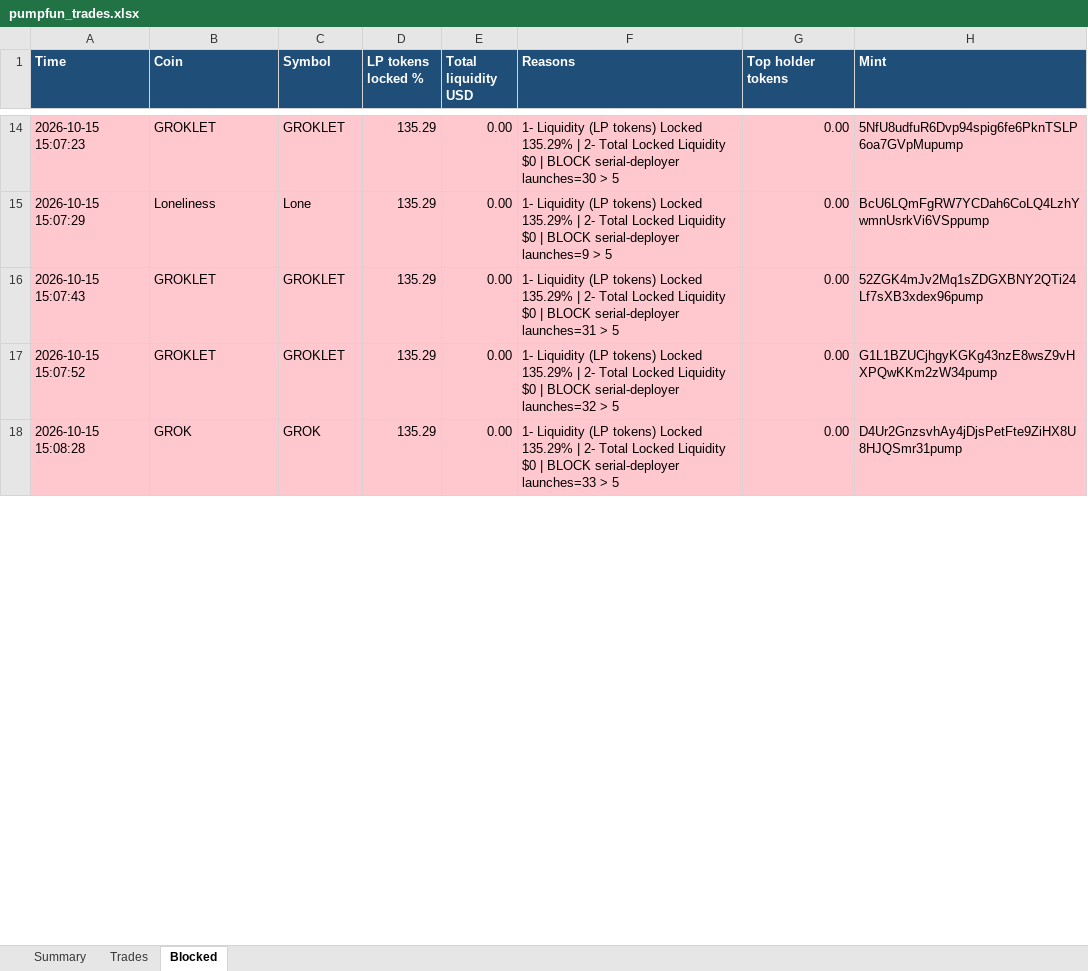
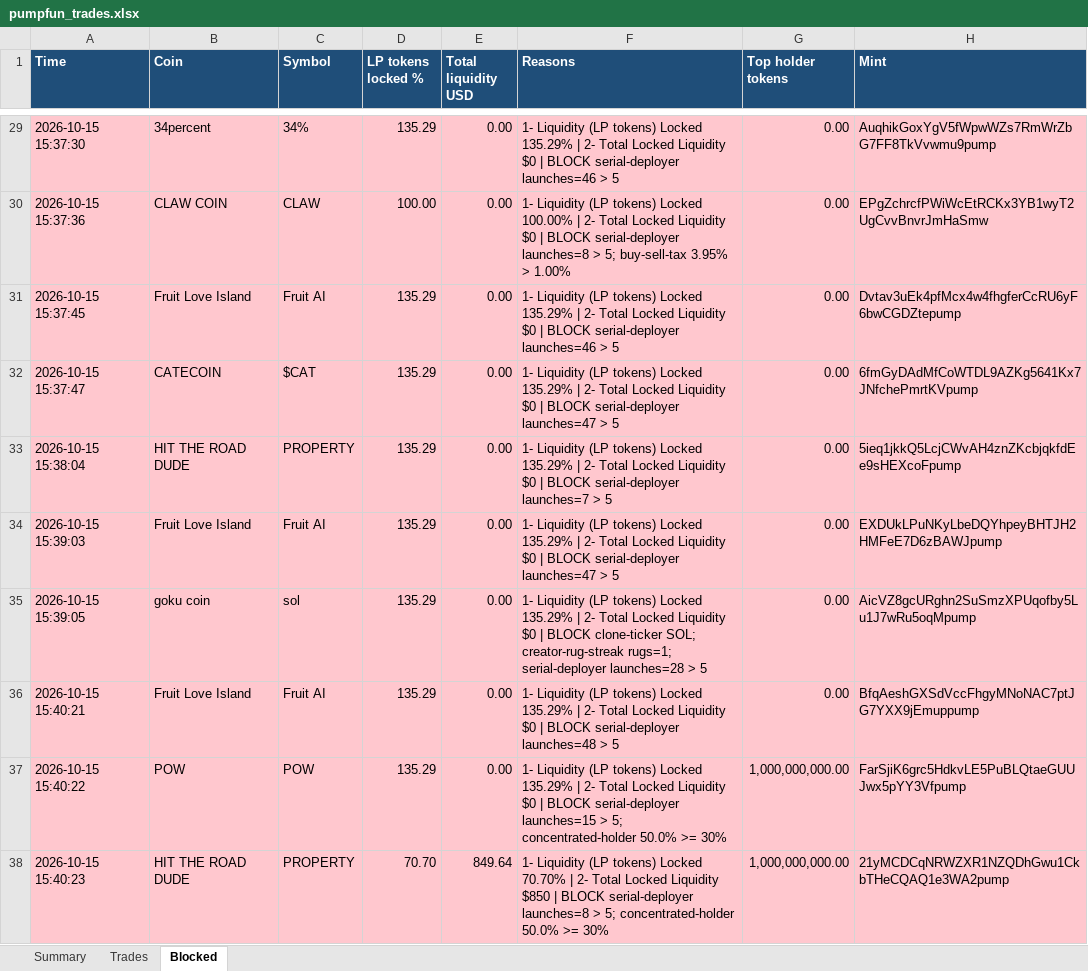
Before and after one commit to finanialfreedom/solana-trading-bot, an Excel workbook: reports/pumpfun_trades.xlsx, sheet Blocked, drawn as a sheet; only a part is shown, gaps mark what is left out; values as stored, in another font and other column widths than the file's, no borders; addresses are those after the commit; the diff covers the shown part only; the diff names each change by its address in the sheet, - before the commit and + after, or states it on an @@ line.

Commit message:
Add coin case-study tool; document graduation-exit bug zeroing winners.

```diff
--- a/reports/pumpfun_trades.xlsx (sheet Blocked)
+++ b/reports/pumpfun_trades.xlsx (sheet Blocked)
-A29 (Time): 2026-10-15 15:07:23
+A29 (Time): 2026-10-15 15:37:30
-B29 (Coin): GROKLET
+B29 (Coin): 34percent
-C29 (Symbol): GROKLET
+C29 (Symbol): 34%
-F29 (Reasons): …BLOCK serial-deployer launches=30 > 5
+F29 (Reasons): …BLOCK serial-deployer launches=46 > 5
-H29 (Mint): 5NfU8udfuR6Dvp94spig6fe6PknTSLP6oa7GVpMupump
+H29 (Mint): AuqhikGoxYgV5fWpwWZs7RmWrZbG7FF8TkVvwmu9pump
+row 30: 2026-10-15 15:37:36 | CLAW COIN | CLAW | 100.00 | 0.00 | 1- Liquidity (LP tokens) Locked 100.00% | 2- Total Locked Liquidity $0 | BLOCK serial-deployer launches=8 > 5; buy-sell-tax 3.95% > 1.00% | 0.00 | EPgZchrcfPWiWcEtRCKx3YB1wyT2UgCvvBnvrJmHaSmw
-A31 (Time): 2026-10-15 15:07:29
+A31 (Time): 2026-10-15 15:37:45
-B31 (Coin): Loneliness
+B31 (Coin): Fruit Love Island
-C31 (Symbol): Lone
+C31 (Symbol): Fruit AI
-F31 (Reasons): …BLOCK serial-deployer launches=9 > 5
+F31 (Reasons): …BLOCK serial-deployer launches=46 > 5
-H31 (Mint): BcU6LQmFgRW7YCDah6CoLQ4LzhYwmnUsrkVi6VSppump
+H31 (Mint): Dvtav3uEk4pfMcx4w4fhgferCcRU6yF6bwCGDZtepump
-A32 (Time): 2026-10-15 15:07:43
+A32 (Time): 2026-10-15 15:37:47
-B32 (Coin): GROKLET
+B32 (Coin): CATECOIN
-C32 (Symbol): GROKLET
+C32 (Symbol): $CAT
-F32 (Reasons): …BLOCK serial-deployer launches=31 > 5
+F32 (Reasons): …BLOCK serial-deployer launches=47 > 5
-H32 (Mint): 52ZGK4mJv2Mq1sZDGXBNY2QTi24Lf7sXB3xdex96pump
+H32 (Mint): 6fmGyDAdMfCoWTDL9AZKg5641Kx7JNfchePmrtKVpump
-A33 (Time): 2026-10-15 15:07:52
+A33 (Time): 2026-10-15 15:38:04
-B33 (Coin): GROKLET
+B33 (Coin): HIT THE ROAD DUDE
-C33 (Symbol): GROKLET
+C33 (Symbol): PROPERTY
-F33 (Reasons): …BLOCK serial-deployer launches=32 > 5
+F33 (Reasons): …BLOCK serial-deployer launches=7 > 5
-H33 (Mint): G1L1BZUCjhgyKGKg43nzE8wsZ9vHXPQwKKm2zW34pump
+H33 (Mint): 5ieq1jkkQ5LcjCWvAH4znZKcbjqkfdEe9sHEXcoFpump
+row 34: 2026-10-15 15:39:03 | Fruit Love Island | Fruit AI | 135.29 | 0.00 | 1- Liquidity (LP tokens) Locked 135.29% | 2- Total Locked Liquidity $0 | BLOCK serial-deployer launches=47 > 5 | 0.00 | EXDUkLPuNKyLbeDQYhpeyBHTJH2HMFeE7D6zBAWJpump
+row 35: 2026-10-15 15:39:05 | goku coin | sol | 135.29 | 0.00 | 1- Liquidity (LP tokens) Locked 135.29% | 2- Total Locked Liquidity $0 | BLOCK clone-ticker SOL; creator-rug-streak rugs=1; serial-deployer launches=28 > 5 | 0.00 | AicVZ8gcURghn2SuSmzXPUqofby5Lu1J7wRu5oqMpump
-A36 (Time): 2026-10-15 15:08:28
+A36 (Time): 2026-10-15 15:40:21
-B36 (Coin): GROK
+B36 (Coin): Fruit Love Island
-C36 (Symbol): GROK
+C36 (Symbol): Fruit AI
-F36 (Reasons): …BLOCK serial-deployer launches=33 > 5
+F36 (Reasons): …BLOCK serial-deployer launches=48 > 5
-H36 (Mint): D4Ur2GnzsvhAy4jDjsPetFte9ZiHX8U8HJQSmr31pump
+H36 (Mint): BfqAeshGXSdVccFhgyMNoNAC7ptJG7YXX9jEmuppump
+row 37: 2026-10-15 15:40:22 | POW | POW | 135.29 | 0.00 | 1- Liquidity (LP tokens) Locked 135.29% | 2- Total Locked Liquidity $0 | BLOCK serial-deployer launches=15 > 5; concentrated-holder 50.0% >= 30% | 1,000,000,000.00 | FarSjiK6grc5HdkvLE5PuBLQtaeGUUJwx5pYY3Vfpump
+row 38: 2026-10-15 15:40:23 | HIT THE ROAD DUDE | PROPERTY | 70.70 | 849.64 | 1- Liquidity (LP tokens) Locked 70.70% | 2- Total Locked Liquidity $850 | BLOCK serial-deployer launches=8 > 5; concentrated-holder 50.0% >= 30% | 1,000,000,000.00 | 21yMCDCqNRWZXR1NZQDhGwu1CkbTHeCQAQ1e3WA2pump
```
Also changed, not shown: 65 added rows, 1 removed row and 105 edited cells elsewhere in this sheet, sheet Trades, sheet Summary, 5 other files.
